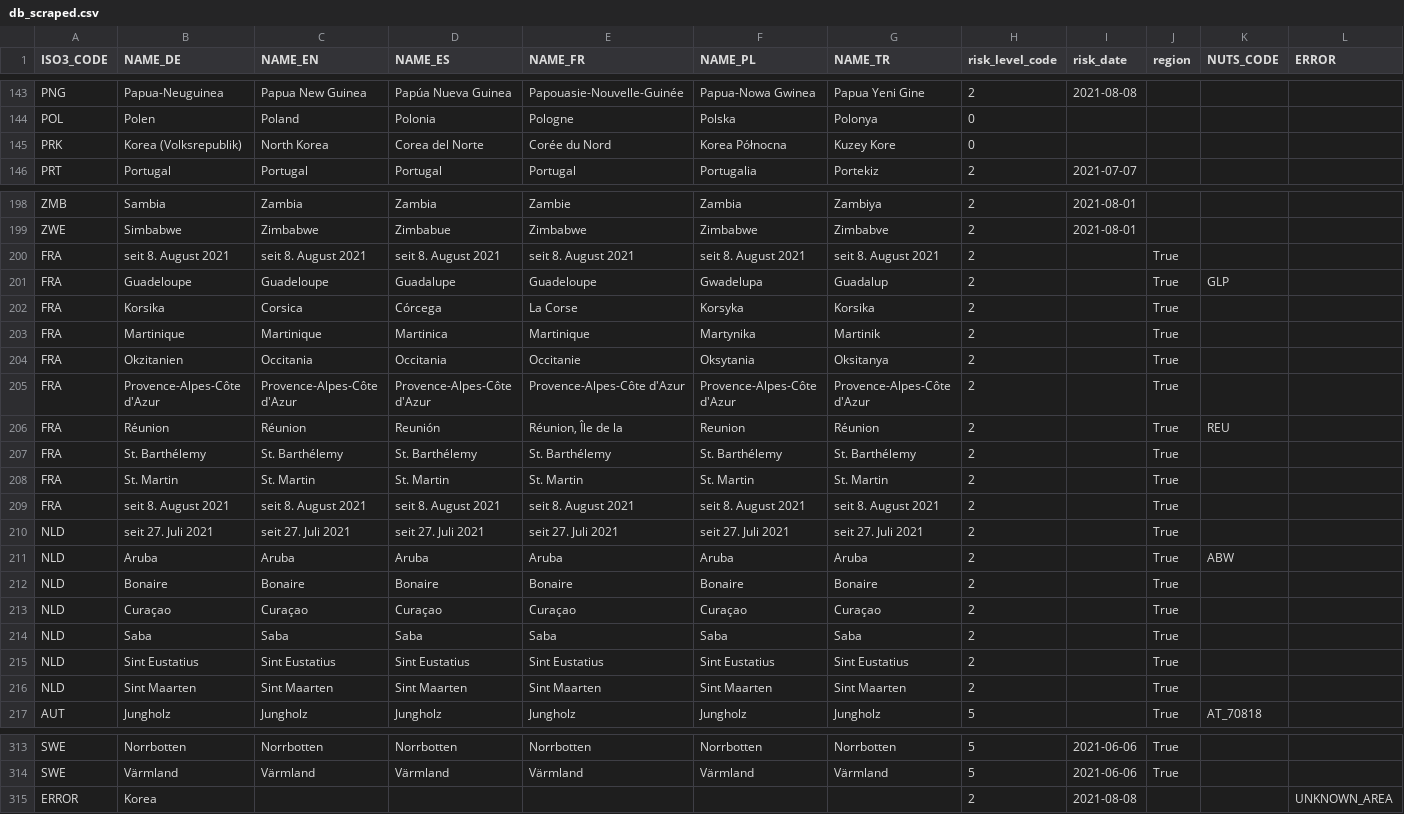
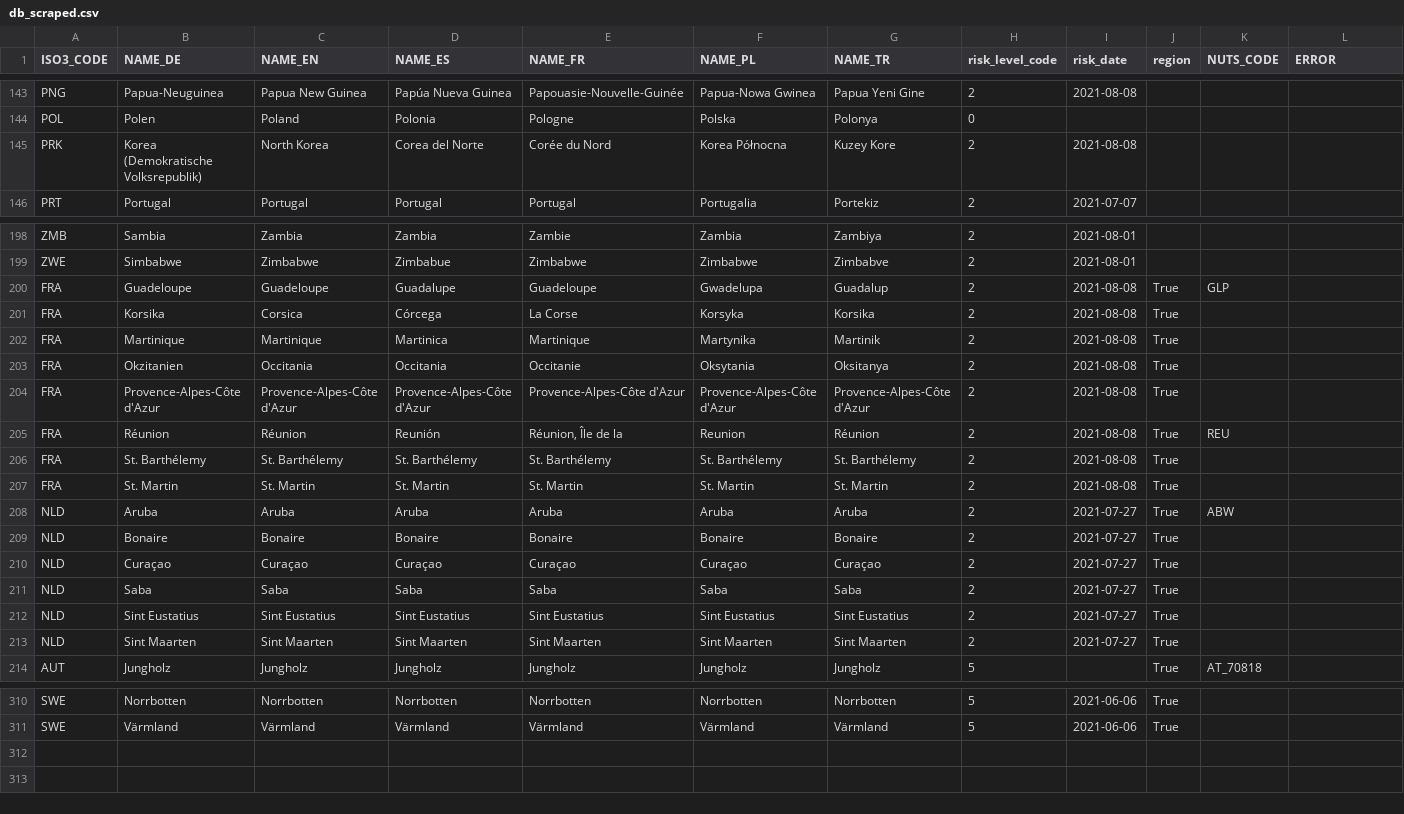
Before and after one commit to dieghernan/RKI-Corona-Atlas, a CSV file: assets/data/db_scraped.csv, drawn as a sheet; only a part is shown, gaps mark what is left out.

Commit message:
Fix scraping errors

```diff
--- a/assets/data/db_scraped.csv
+++ b/assets/data/db_scraped.csv
@@ -144,3 +144,3 @@ PNG,Papua-Neuguinea,Papua New Guinea,Papúa Nueva Guinea,Papouasie-Nouvelle-Guin
 POL,Polen,Poland,Polonia,Pologne,Polska,Polonya,0,,,,
-PRK,Korea (Volksrepublik),North Korea,Corea del Norte,Corée du Nord,Korea Północna,Kuzey Kore,0,,,,
+PRK,Korea (Demokratische Volksrepublik),North Korea,Corea del Norte,Corée du Nord,Korea Północna,Kuzey Kore,2,2021-08-08,,,
 PRT,Portugal,Portugal,Portugal,Portugal,Portugalia,Portekiz,2,2021-07-07,,,
@@ -199,19 +199,16 @@ ZMB,Sambia,Zambia,Zambia,Zambie,Zambia,Zambiya,2,2021-08-01,,,
 ZWE,Simbabwe,Zimbabwe,Zimbabue,Zimbabwe,Zimbabwe,Zimbabve,2,2021-08-01,,,
-FRA, seit 8. August 2021, seit 8. August 2021, seit 8. August 2021, seit 8. August 2021, seit 8. August 2021, seit 8. August 2021,2,,True,,
-FRA,Guadeloupe,Guadeloupe,Guadalupe,Guadeloupe,Gwadelupa,Guadalup,2,,True,GLP,
-FRA,Korsika,Corsica,Córcega,La Corse,Korsyka,Korsika,2,,True,,
-FRA,Martinique,Martinique,Martinica,Martinique,Martynika,Martinik,2,,True,,
-FRA,Okzitanien,Occitania,Occitania,Occitanie,Oksytania,Oksitanya,2,,True,,
-FRA,Provence-Alpes-Côte d'Azur,Provence-Alpes-Côte d'Azur,Provence-Alpes-Côte d'Azur,Provence-Alpes-Côte d'Azur,Provence-Alpes-Côte d'Azur,Provence-Alpes-Côte d'Azur,2,,True,,
-FRA,Réunion,Réunion,Reunión,"Réunion, Île de la",Reunion,Réunion,2,,True,REU,
-FRA,St. Barthélemy,St. Barthélemy,St. Barthélemy,St. Barthélemy,St. Barthélemy,St. Barthélemy,2,,True,,
-FRA,St. Martin,St. Martin,St. Martin,St. Martin,St. Martin,St. Martin,2,,True,,
-FRA,seit 8. August 2021,seit 8. August 2021,seit 8. August 2021,seit 8. August 2021,seit 8. August 2021,seit 8. August 2021,2,,True,,
-NLD, seit 27. Juli 2021, seit 27. Juli 2021, seit 27. Juli 2021, seit 27. Juli 2021, seit 27. Juli 2021, seit 27. Juli 2021,2,,True,,
-NLD,Aruba,Aruba,Aruba,Aruba,Aruba,Aruba,2,,True,ABW,
-NLD,Bonaire,Bonaire,Bonaire,Bonaire,Bonaire,Bonaire,2,,True,,
-NLD,Curaçao,Curaçao,Curaçao,Curaçao,Curaçao,Curaçao,2,,True,,
-NLD,Saba,Saba,Saba,Saba,Saba,Saba,2,,True,,
-NLD,Sint Eustatius,Sint Eustatius,Sint Eustatius,Sint Eustatius,Sint Eustatius,Sint Eustatius,2,,True,,
-NLD,Sint Maarten,Sint Maarten,Sint Maarten,Sint Maarten,Sint Maarten,Sint Maarten,2,,True,,
+FRA,Guadeloupe,Guadeloupe,Guadalupe,Guadeloupe,Gwadelupa,Guadalup,2,2021-08-08,True,GLP,
+FRA,Korsika,Corsica,Córcega,La Corse,Korsyka,Korsika,2,2021-08-08,True,,
+FRA,Martinique,Martinique,Martinica,Martinique,Martynika,Martinik,2,2021-08-08,True,,
+FRA,Okzitanien,Occitania,Occitania,Occitanie,Oksytania,Oksitanya,2,2021-08-08,True,,
+FRA,Provence-Alpes-Côte d'Azur,Provence-Alpes-Côte d'Azur,Provence-Alpes-Côte d'Azur,Provence-Alpes-Côte d'Azur,Provence-Alpes-Côte d'Azur,Provence-Alpes-Côte d'Azur,2,2021-08-08,True,,
+FRA,Réunion,Réunion,Reunión,"Réunion, Île de la",Reunion,Réunion,2,2021-08-08,True,REU,
+FRA,St. Barthélemy,St. Barthélemy,St. Barthélemy,St. Barthélemy,St. Barthélemy,St. Barthélemy,2,2021-08-08,True,,
+FRA,St. Martin,St. Martin,St. Martin,St. Martin,St. Martin,St. Martin,2,2021-08-08,True,,
+NLD,Aruba,Aruba,Aruba,Aruba,Aruba,Aruba,2,2021-07-27,True,ABW,
+NLD,Bonaire,Bonaire,Bonaire,Bonaire,Bonaire,Bonaire,2,2021-07-27,True,,
+NLD,Curaçao,Curaçao,Curaçao,Curaçao,Curaçao,Curaçao,2,2021-07-27,True,,
+NLD,Saba,Saba,Saba,Saba,Saba,Saba,2,2021-07-27,True,,
+NLD,Sint Eustatius,Sint Eustatius,Sint Eustatius,Sint Eustatius,Sint Eustatius,Sint Eustatius,2,2021-07-27,True,,
+NLD,Sint Maarten,Sint Maarten,Sint Maarten,Sint Maarten,Sint Maarten,Sint Maarten,2,2021-07-27,True,,
 AUT,Jungholz,Jungholz,Jungholz,Jungholz,Jungholz,Jungholz,5,,True,AT_70818,
@@ -314,2 +311 @@ SWE,Norrbotten,Norrbotten,Norrbotten,Norrbotten,Norrbotten,Norrbotten,5,2021-06-
 SWE,Värmland,Värmland,Värmland,Värmland,Värmland,Värmland,5,2021-06-06,True,,
-ERROR,Korea,,,,,,2,2021-08-08,,,UNKNOWN_AREA
```
Also changed, not shown: 1 other file.
